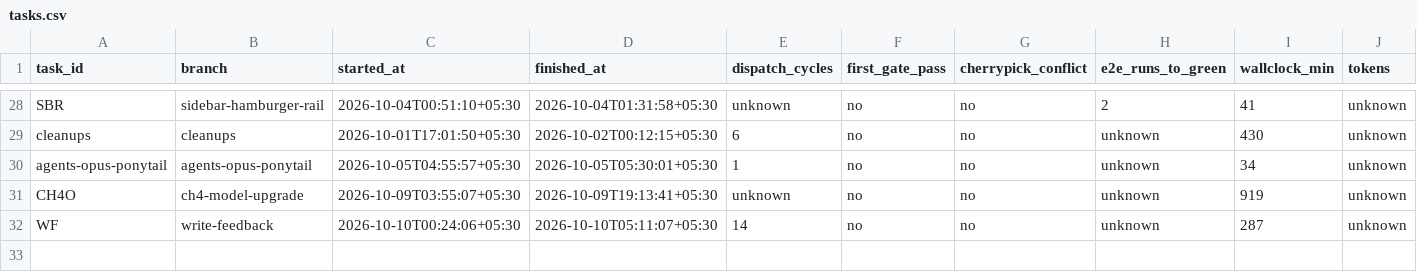
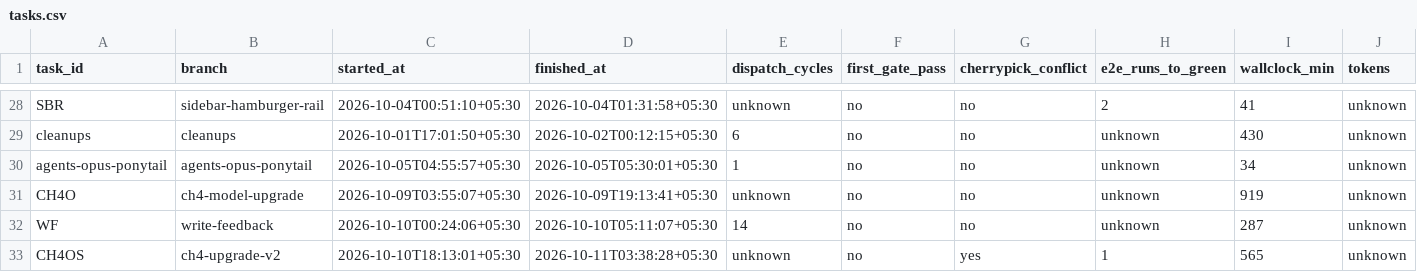
Before and after one commit to ShubhamKr07/network-optimization-studio, a CSV file: docs/superpowers/metrics/tasks.csv, drawn as a sheet; only a part is shown, gaps mark what is left out; rows hold the shown columns only; the diff names each change by its address in the sheet, - before the commit and + after, or states it on an @@ line.

```diff
--- a/docs/superpowers/metrics/tasks.csv
+++ b/docs/superpowers/metrics/tasks.csv
+row 33: CH4OS | ch4-upgrade-v2 | 2026-10-10T18:13:01+05:30 | 2026-10-11T03:38:28+05:30 | unknown | no | yes | 1 | 565 | unknown
```
Also changed, not shown: docs/superpowers/metrics/failures.csv, docs/superpowers/metrics/permissions.csv, 1 other file.
